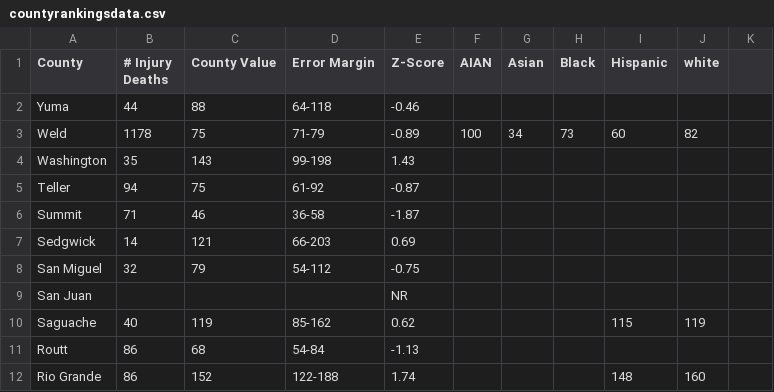
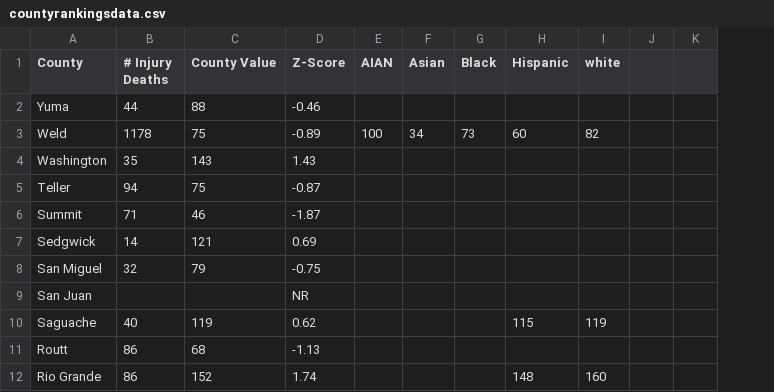
Before and after one commit to JamesSprow/dsci403project, a CSV file: countyrankingsdata.csv, drawn as a sheet; only a part is shown; removed rows and columns are numbered as before the commit, all else as after; the diff names each change by its address in the sheet, - before the commit and + after, or states it on an @@ line.

Commit message:
Add files via upload

```diff
--- a/countyrankingsdata.csv
+++ b/countyrankingsdata.csv
-column D (Error Margin), rows 2-12: 64-118 | 71-79 | 99-198 | 61-92 | 36-58 | 66-203 | 54-112 |  | 85-162 | 54-84 | 122-188
+column J, empty
```
